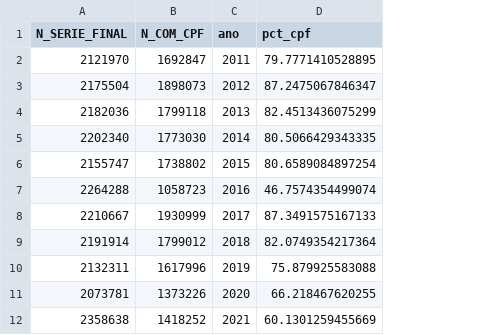
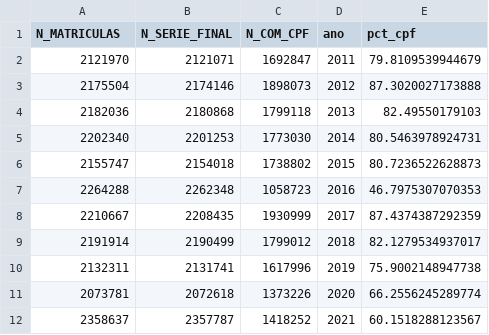
Before and after one commit to mancano-tales/open-data-analysis, a CSV file: docs/posts/portas-renda-coortes-anuais/data/sondagem_bas.csv, drawn as a sheet; addresses are those after the commit; the diff names each change by its address in the sheet, - before the commit and + after, or states it on an @@ line.

Commit message:
fix(portas): cobertura sobre pessoas distintas, nao matriculas
Achado do Codex no PR #26: o denominador contava linhas de matricula e o numerador, pessoas. Agora COUNT(DISTINCT CO_PESSOA_FISICA) e COUNT(DISTINCT CPF_MASC); a cobertura muda menos de 0,1 ponto.

Refs: mancano-tales/Mancano2026-MA-Thesis#9
Agent: Claude Code / Opus 5.5 / desktop

```diff
--- a/docs/posts/portas-renda-coortes-anuais/data/sondagem_bas.csv
+++ b/docs/posts/portas-renda-coortes-anuais/data/sondagem_bas.csv
+column B (N_SERIE_FINAL), rows 2-12: 2121071 | 2174146 | 2180868 | 2201253 | 2154018 | 2262348 | 2208435 | 2190499 | 2131741 | 2072618 | 2357787
-A1: N_SERIE_FINAL
+A1: N_MATRICULAS
-E2 (pct_cpf): 79.7771410528895
+E2 (pct_cpf): 79.8109539944679
-E3 (pct_cpf): 87.2475067846347
+E3 (pct_cpf): 87.3020027173888
-E4 (pct_cpf): 82.4513436075299
+E4 (pct_cpf): 82.49550179103
-E5 (pct_cpf): 80.5066429343335
+E5 (pct_cpf): 80.5463978924731
-E6 (pct_cpf): 80.6589084897254
+E6 (pct_cpf): 80.7236522628873
-E7 (pct_cpf): 46.7574354499074
+E7 (pct_cpf): 46.7975307070353
-E8 (pct_cpf): 87.3491575167133
+E8 (pct_cpf): 87.4374387292359
-E9 (pct_cpf): 82.0749354217364
+E9 (pct_cpf): 82.1279534937017
-E10 (pct_cpf): 75.879925583088
+E10 (pct_cpf): 75.9002148947738
-E11 (pct_cpf): 66.218467620255
+E11 (pct_cpf): 66.2556245289774
-A12 (N_MATRICULAS): 2358638
+A12 (N_MATRICULAS): 2358637
-E12 (pct_cpf): 60.1301259455669
+E12 (pct_cpf): 60.1518288123567
```
Also changed, not shown: docs/posts/portas-renda-coortes-anuais/data/cobertura.csv, posts/portas-renda-coortes-anuais/data/cobertura.csv, 9 other files.
